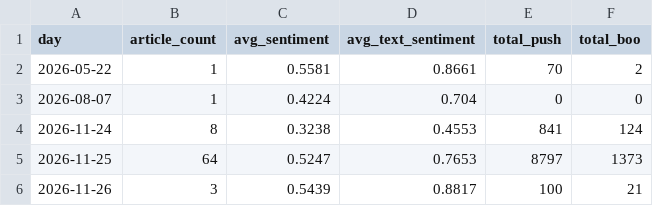
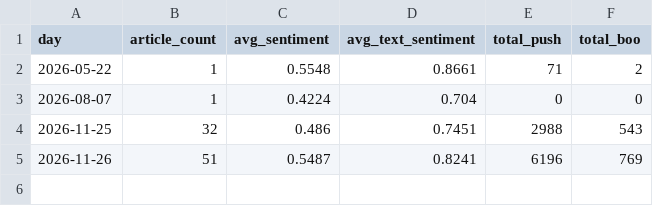
Before and after one commit to CHIHHSIENHUANG114456007/-, a CSV file: data/daily_sentiment.csv, drawn as a sheet.

```diff
--- a/data/daily_sentiment.csv
+++ b/data/daily_sentiment.csv
@@ -1,6 +1,5 @@
 day,article_count,avg_sentiment,avg_text_sentiment,total_push,total_boo
-2026-05-22,1,0.5581,0.8661,70,2
+2026-05-22,1,0.5548,0.8661,71,2
 2026-08-07,1,0.4224,0.704,0,0
-2026-11-24,8,0.3238,0.4553,841,124
-2026-11-25,64,0.5247,0.7653,8797,1373
-2026-11-26,3,0.5439,0.8817,100,21
+2026-11-25,32,0.486,0.7451,2988,543
+2026-11-26,51,0.5487,0.8241,6196,769
```
Also changed, not shown: data/daily_sentiment_by_target.csv, data/stock_0050_TW.csv, 9 other files.
